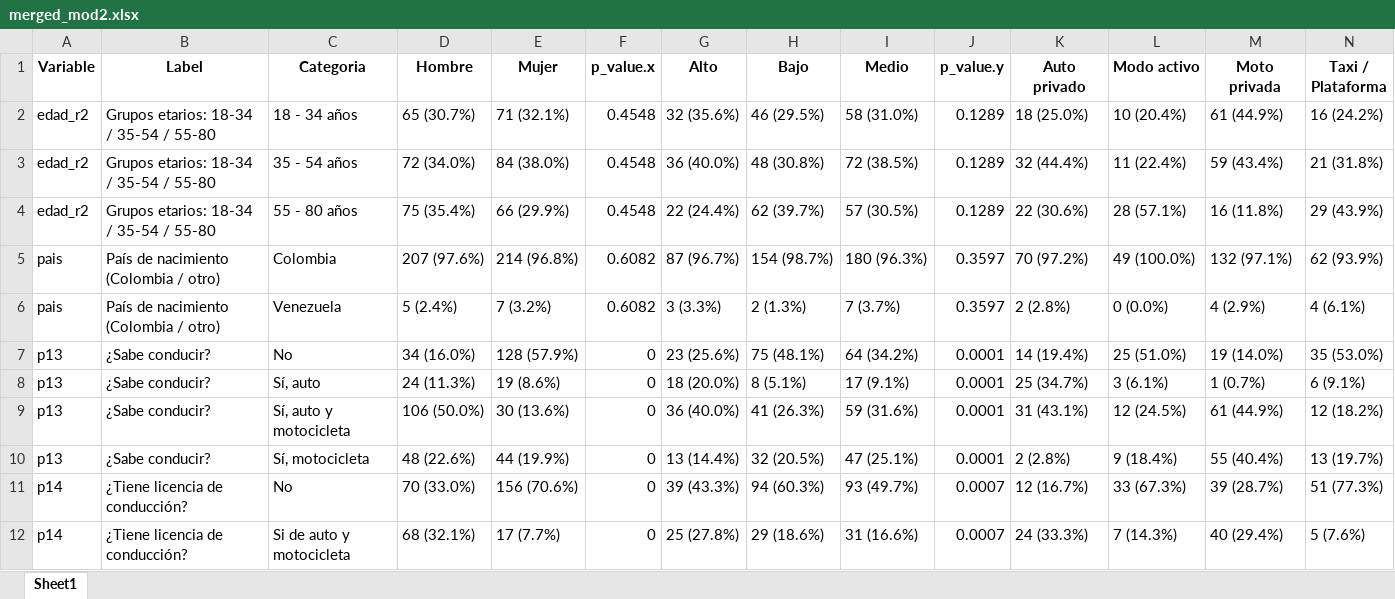
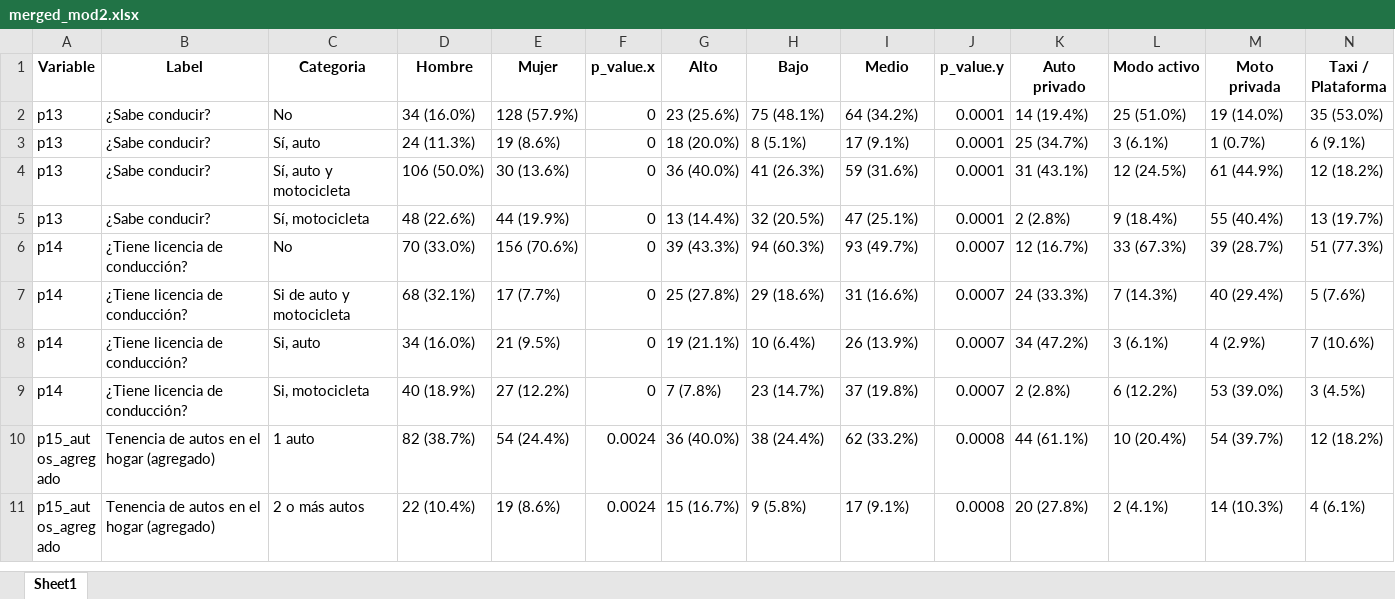
Before and after one commit to danielavaldesc/Natura, an Excel workbook: 201025_Results_Cali/output/summary/merged_mod2.xlsx, sheet Sheet1, drawn as a sheet; only a part is shown; the shorter side is filled out with more unchanged rows; values as stored, in another font and other column widths than the file's, no borders; rows hold the shown columns only; the diff names each change by its address in the sheet, - before the commit and + after, or states it on an @@ line.

```diff
--- a/201025_Results_Cali/output/summary/merged_mod2.xlsx (sheet Sheet1)
+++ b/201025_Results_Cali/output/summary/merged_mod2.xlsx (sheet Sheet1)
-row 2: edad_r2 | Grupos etarios: 18-34 / 35-54 / 55-80 | 18 - 34 años | 65 (30.7%) | 71 (32.1%) | 0.4548 | 32 (35.6%) | 46 (29.5%) | 58 (31.0%) | 0.1289 | 18 (25.0%) | 10 (20.4%) | 61 (44.9%) | 16 (24.2%)
-row 3: edad_r2 | Grupos etarios: 18-34 / 35-54 / 55-80 | 35 - 54 años | 72 (34.0%) | 84 (38.0%) | 0.4548 | 36 (40.0%) | 48 (30.8%) | 72 (38.5%) | 0.1289 | 32 (44.4%) | 11 (22.4%) | 59 (43.4%) | 21 (31.8%)
-row 4: edad_r2 | Grupos etarios: 18-34 / 35-54 / 55-80 | 55 - 80 años | 75 (35.4%) | 66 (29.9%) | 0.4548 | 22 (24.4%) | 62 (39.7%) | 57 (30.5%) | 0.1289 | 22 (30.6%) | 28 (57.1%) | 16 (11.8%) | 29 (43.9%)
-row 5: pais | País de nacimiento (Colombia / otro) | Colombia | 207 (97.6%) | 214 (96.8%) | 0.6082 | 87 (96.7%) | 154 (98.7%) | 180 (96.3%) | 0.3597 | 70 (97.2%) | 49 (100.0%) | 132 (97.1%) | 62 (93.9%)
-row 6: pais | País de nacimiento (Colombia / otro) | Venezuela | 5 (2.4%) | 7 (3.2%) | 0.6082 | 3 (3.3%) | 2 (1.3%) | 7 (3.7%) | 0.3597 | 2 (2.8%) | 0 (0.0%) | 4 (2.9%) | 4 (6.1%)
```
Also changed, not shown: 201025_Results_Cali/output/summary/merged_mod1.xlsx, 201025_Results_Cali/output/summary/merged_mod4.xlsx, 17 other files.
